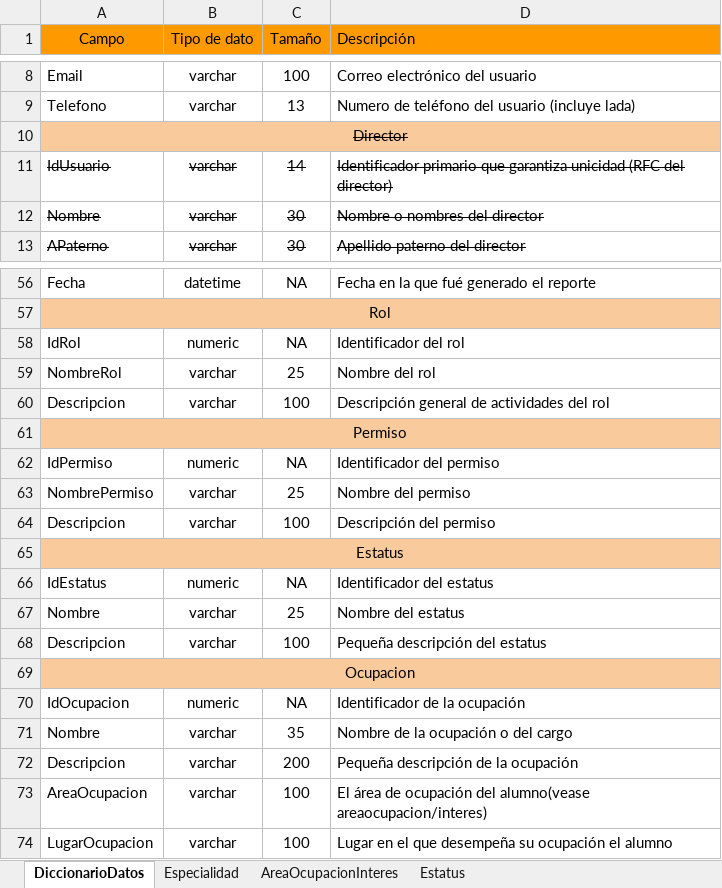
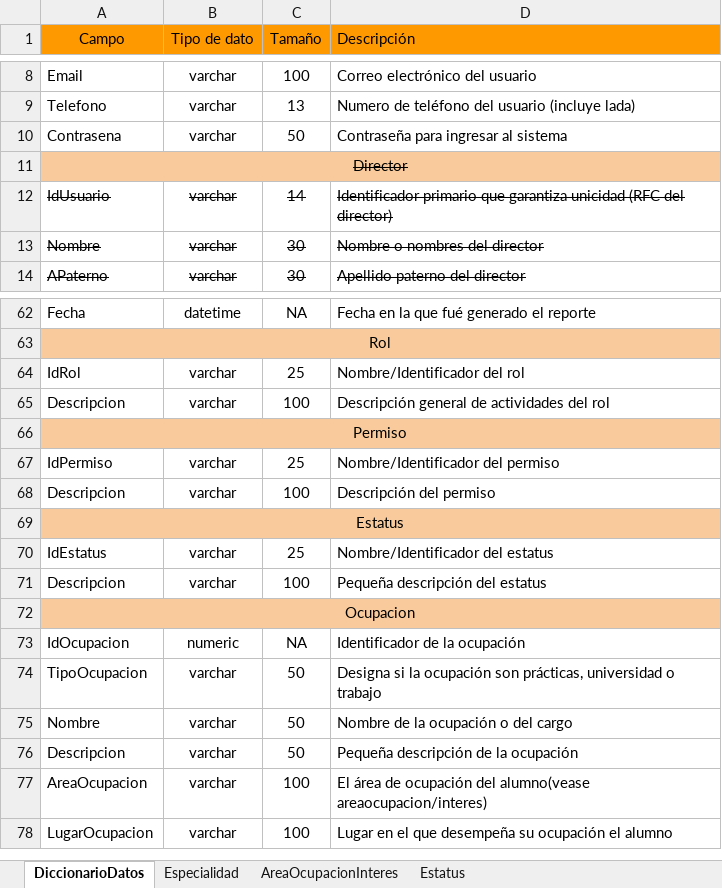
Before and after one commit to maneroto/ABAK-ControlEgresados, an Excel workbook: Proyecto/Documentacion/Diccionario de datos.xlsx, sheet DiccionarioDatos, drawn as a sheet; only a part is shown, gaps mark what is left out; values as stored, in another font and other column widths than the file's, no borders; charts and pictures not drawn; removed rows and columns are numbered as before the commit, all else as after; the diff covers the shown part only; the diff names each change by its address in the sheet, - before the commit and + after, or states it on an @@ line.

Commit message:
Actualizar MR y Diccionario de Datos

```diff
--- a/Proyecto/Documentacion/Diccionario de datos.xlsx (sheet DiccionarioDatos)
+++ b/Proyecto/Documentacion/Diccionario de datos.xlsx (sheet DiccionarioDatos)
+row 10: Contrasena | varchar | 50 | Contraseña para ingresar al sistema
-row 58: IdRol | numeric | NA | Identificador del rol
-A64 (Campo): NombreRol
+A64 (Campo): IdRol
-D64 (Descripción): Nombre del rol
+D64 (Descripción): Nombre/Identificador del rol
-row 62: IdPermiso | numeric | NA | Identificador del permiso
-A67 (Campo): NombrePermiso
+A67 (Campo): IdPermiso
-D67 (Descripción): Nombre del permiso
+D67 (Descripción): Nombre/Identificador del permiso
-B70 (Tipo de dato): numeric
+B70 (Tipo de dato): varchar
-C70 (Tamaño): NA
+C70 (Tamaño): 25
-D70 (Descripción): Identificador del estatus
+D70 (Descripción): Nombre/Identificador del estatus
-row 67: Nombre | varchar | 25 | Nombre del estatus
+row 74: TipoOcupacion | varchar | 50 | Designa si la ocupación son prácticas, universidad o trabajo
-C75 (Tamaño): 35
+C75 (Tamaño): 50
-C76 (Tamaño): 200
+C76 (Tamaño): 50
```
Also changed, not shown: 5 added rows, 1 moved row and 2 edited cells elsewhere in this sheet, Proyecto/Documentacion/Modelo Relacional.xlsx, 1 other file.
